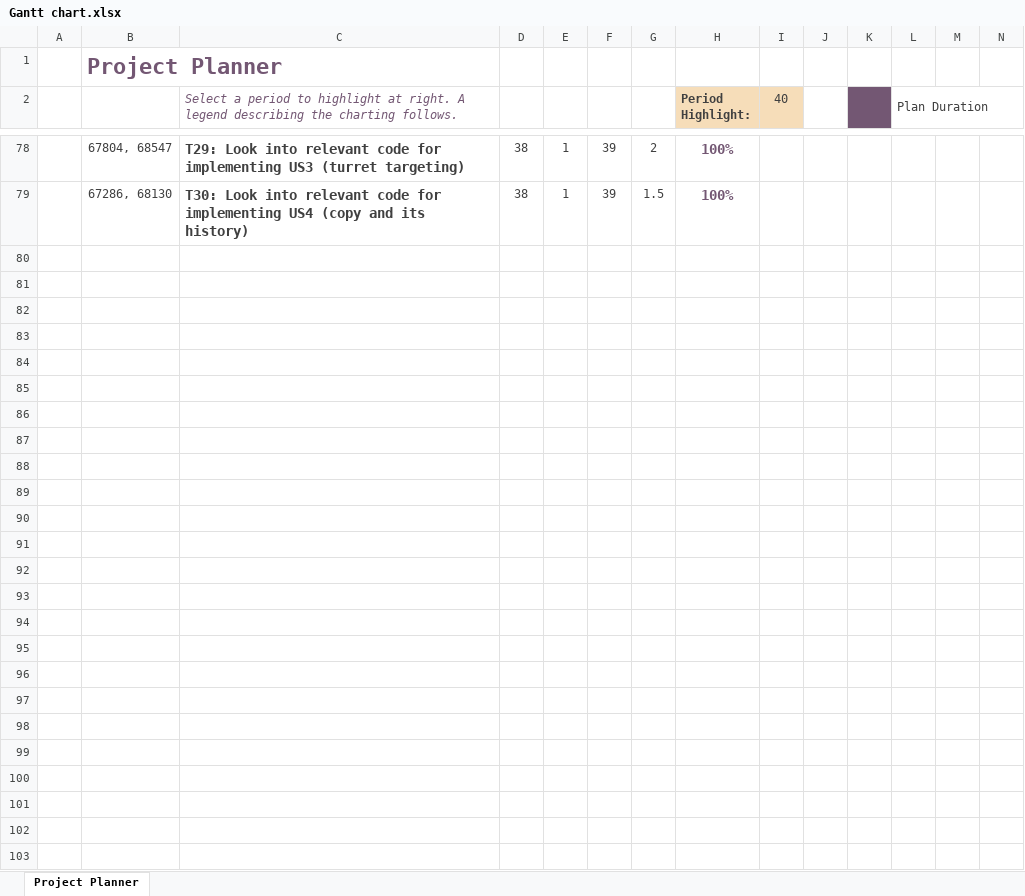
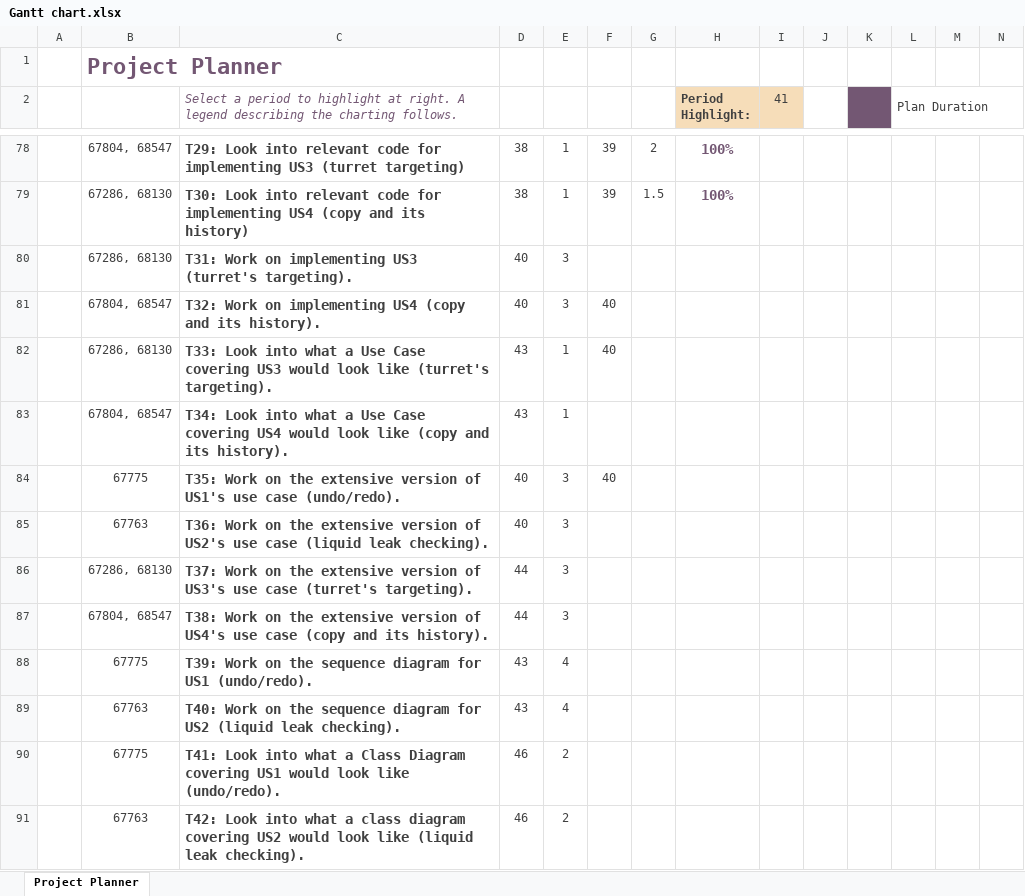
Before and after one commit to gabits17/Mindustry-Add-ons-SE-Project, an Excel workbook: SE202526/Management/Gantt chart.xlsx, sheet Project Planner, drawn as a sheet; only a part is shown, gaps mark what is left out; values as stored, in another font and other column widths than the file's, no borders; conditional formats not drawn; rows hold the shown columns only; the diff names each change by its address in the sheet, - before the commit and + after, or states it on an @@ line.

```diff
--- a/SE202526/Management/Gantt chart.xlsx (sheet Project Planner)
+++ b/SE202526/Management/Gantt chart.xlsx (sheet Project Planner)
-I2: 40
+I2: 41
+row 80:  | 67286, 68130 | T31: Work on implementing US3 (turret's targeting). | 40 | 3
+row 81:  | 67804, 68547 | T32: Work on implementing US4 (copy and its history). | 40 | 3 | 40
+row 82:  | 67286, 68130 | T33: Look into what a Use Case covering US3 would look like (turret's targeting). | 43 | 1 | 40
+row 83:  | 67804, 68547 | T34: Look into what a Use Case covering US4 would look like (copy and its history). | 43 | 1
+row 84:  | 67775 | T35: Work on the extensive version of US1's use case (undo/redo). | 40 | 3 | 40
+row 85:  | 67763 | T36: Work on the extensive version of US2's use case (liquid leak checking). | 40 | 3
+row 86:  | 67286, 68130 | T37: Work on the extensive version of US3's use case (turret's targeting). | 44 | 3
+row 87:  | 67804, 68547 | T38: Work on the extensive version of US4's use case (copy and its history). | 44 | 3
+row 88:  | 67775 | T39: Work on the sequence diagram for US1 (undo/redo). | 43 | 4
+row 89:  | 67763 | T40: Work on the sequence diagram for US2 (liquid leak checking). | 43 | 4
+row 90:  | 67775 | T41: Look into what a Class Diagram covering US1 would look like (undo/redo). | 46 | 2
+row 91:  | 67763 | T42: Look into what a class diagram covering US2 would look like (liquid leak checking). | 46 | 2
```
Also changed, not shown: SE202526/Management/Work_Breakdown_Structure.xlsx, 5 other files.
